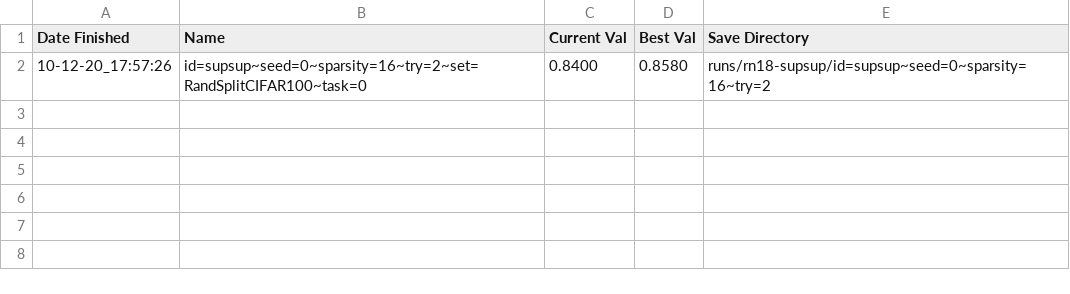
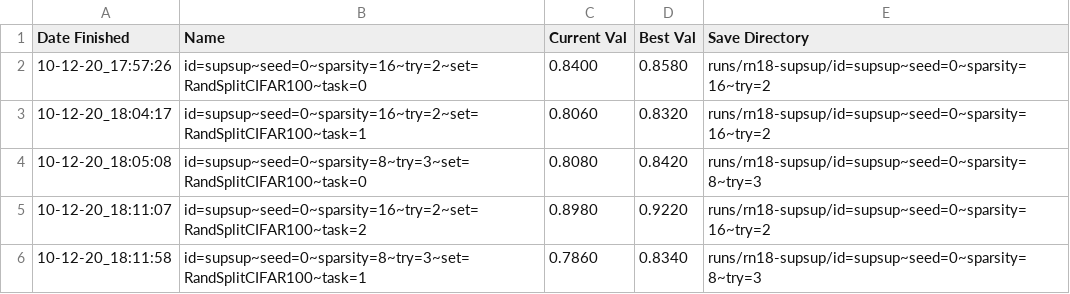
Before and after one commit to DSGA1006-Capstone-Team/supsup, a CSV file: runs/rn18-supsup/results.csv, drawn as a sheet; the diff names each change by its address in the sheet, - before the commit and + after, or states it on an @@ line.

```diff
--- a/runs/rn18-supsup/results.csv
+++ b/runs/rn18-supsup/results.csv
+row 3: 10-12-20_18:04:17 | id=supsup~seed=0~sparsity=16~try=2~set=RandSplitCIFAR100~task=1 | 0.8060 | 0.8320 | runs/rn18-supsup/id=supsup~seed=0~sparsity=16~try=2
+row 4: 10-12-20_18:05:08 | id=supsup~seed=0~sparsity=8~try=3~set=RandSplitCIFAR100~task=0 | 0.8080 | 0.8420 | runs/rn18-supsup/id=supsup~seed=0~sparsity=8~try=3
+row 5: 10-12-20_18:11:07 | id=supsup~seed=0~sparsity=16~try=2~set=RandSplitCIFAR100~task=2 | 0.8980 | 0.9220 | runs/rn18-supsup/id=supsup~seed=0~sparsity=16~try=2
+row 6: 10-12-20_18:11:58 | id=supsup~seed=0~sparsity=8~try=3~set=RandSplitCIFAR100~task=1 | 0.7860 | 0.8340 | runs/rn18-supsup/id=supsup~seed=0~sparsity=8~try=3
```
Also changed, not shown: 4 other files.
